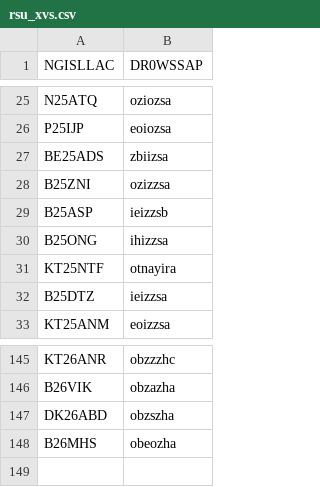
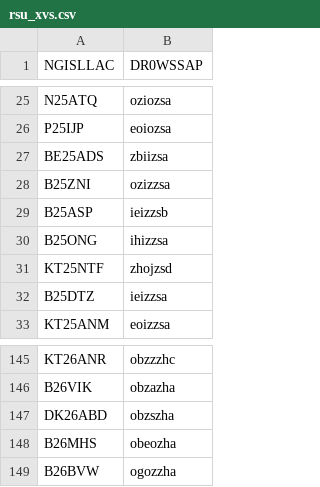
Before and after one commit to tombolptt/KT25ARI, a CSV file: rsu_xvs.csv, drawn as a sheet; only a part is shown, gaps mark what is left out.

Commit message:
Update rsu_xvs.csv otomatis via Aplikasi

```diff
--- a/rsu_xvs.csv
+++ b/rsu_xvs.csv
@@ -30,3 +30,3 @@ B25ASP,ieizzsb
 B25ONG,ihizzsa
-KT25NTF,otnayira
+KT25NTF,zhojzsd
 B25DTZ,ieizzsa
@@ -148 +148,2 @@ DK26ABD,obzszha
 B26MHS,obeozha
+B26BVW,ogozzha
```
